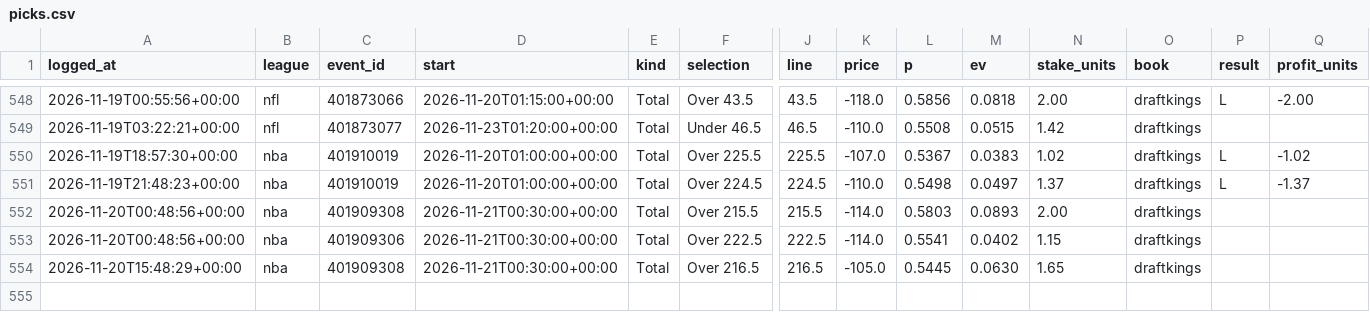
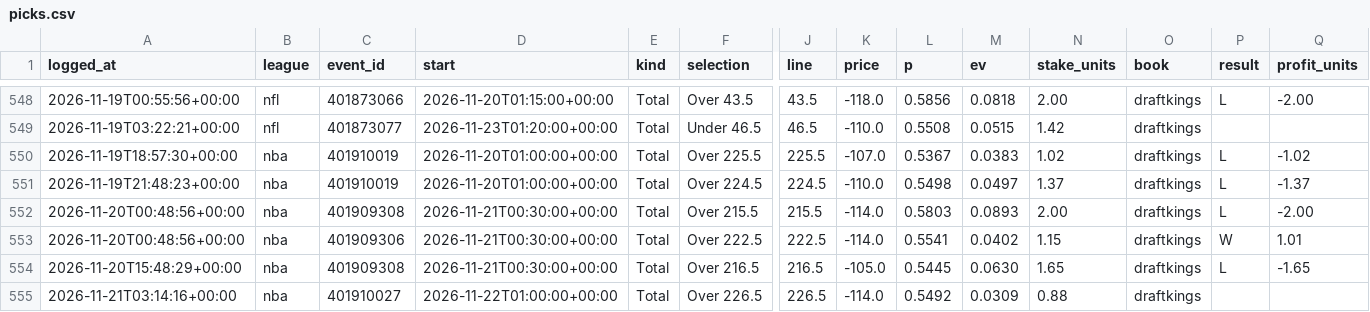
Before and after one commit to gmoneydakota/my-city, a CSV file: bets/history/picks.csv, drawn as a sheet; only a part is shown, gaps mark what is left out; rows hold the shown columns only; the diff names each change by its address in the sheet, - before the commit and + after, or states it on an @@ line.

```diff
--- a/bets/history/picks.csv
+++ b/bets/history/picks.csv
-P552 (result): (empty)
+P552 (result): L
-Q552 (profit_units): (empty)
+Q552 (profit_units): -2.00
-P553 (result): (empty)
+P553 (result): W
-Q553 (profit_units): (empty)
+Q553 (profit_units): 1.01
-P554 (result): (empty)
+P554 (result): L
-Q554 (profit_units): (empty)
+Q554 (profit_units): -1.65
+row 555: 2026-11-21T03:14:16+00:00 | nba | 401910027 | 2026-11-22T01:00:00+00:00 | Total | Over 226.5 | 226.5 | -114.0 | 0.5492 | 0.0309 | 0.88 | draftkings
```
Also changed, not shown: bets/reports/2026-11-21_nfl_all_prices.csv, bets/reports/2026-11-21_nfl_projections.csv, 12 other files.
